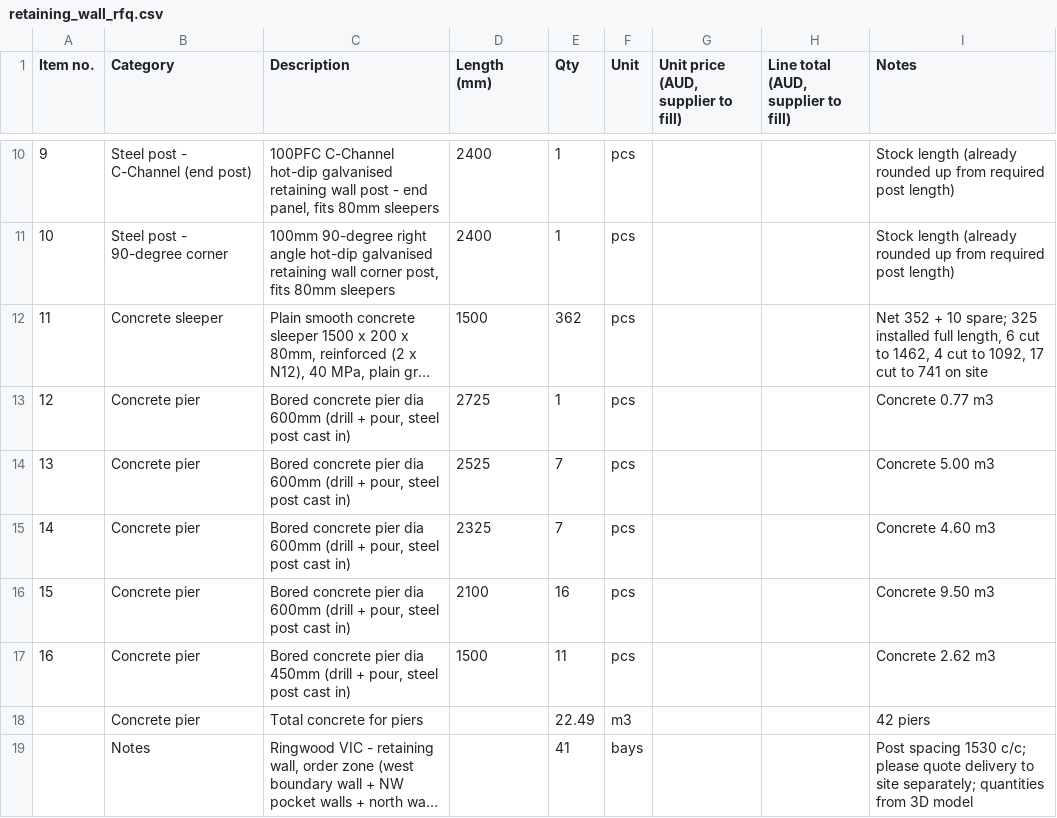
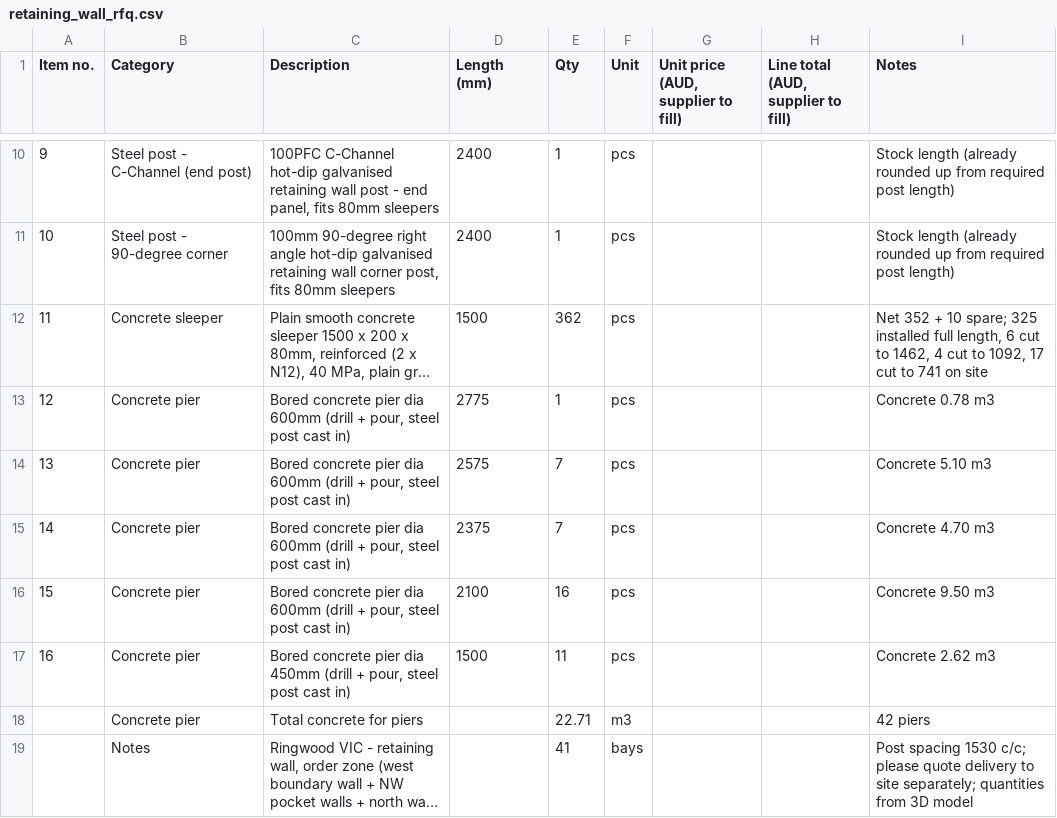
Before and after one commit to Jipeng-THEO/retainingwall, a CSV file: retaining_wall_rfq.csv, drawn as a sheet; only a part is shown, gaps mark what is left out; long unchanged cells end in …; the diff names each change by its address in the sheet, - before the commit and + after, or states it on an @@ line.

```diff
--- a/retaining_wall_rfq.csv
+++ b/retaining_wall_rfq.csv
-D13 (Length (mm)): 2725
+D13 (Length (mm)): 2775
-I13 (Notes): Concrete 0.77 m3
+I13 (Notes): Concrete 0.78 m3
-D14 (Length (mm)): 2525
+D14 (Length (mm)): 2575
-I14 (Notes): Concrete 5.00 m3
+I14 (Notes): Concrete 5.10 m3
-D15 (Length (mm)): 2325
+D15 (Length (mm)): 2375
-I15 (Notes): Concrete 4.60 m3
+I15 (Notes): Concrete 4.70 m3
-E18 (Qty): 22.49
+E18 (Qty): 22.71
```
Also changed, not shown: retaining_wall_order.csv, 1 other file.
